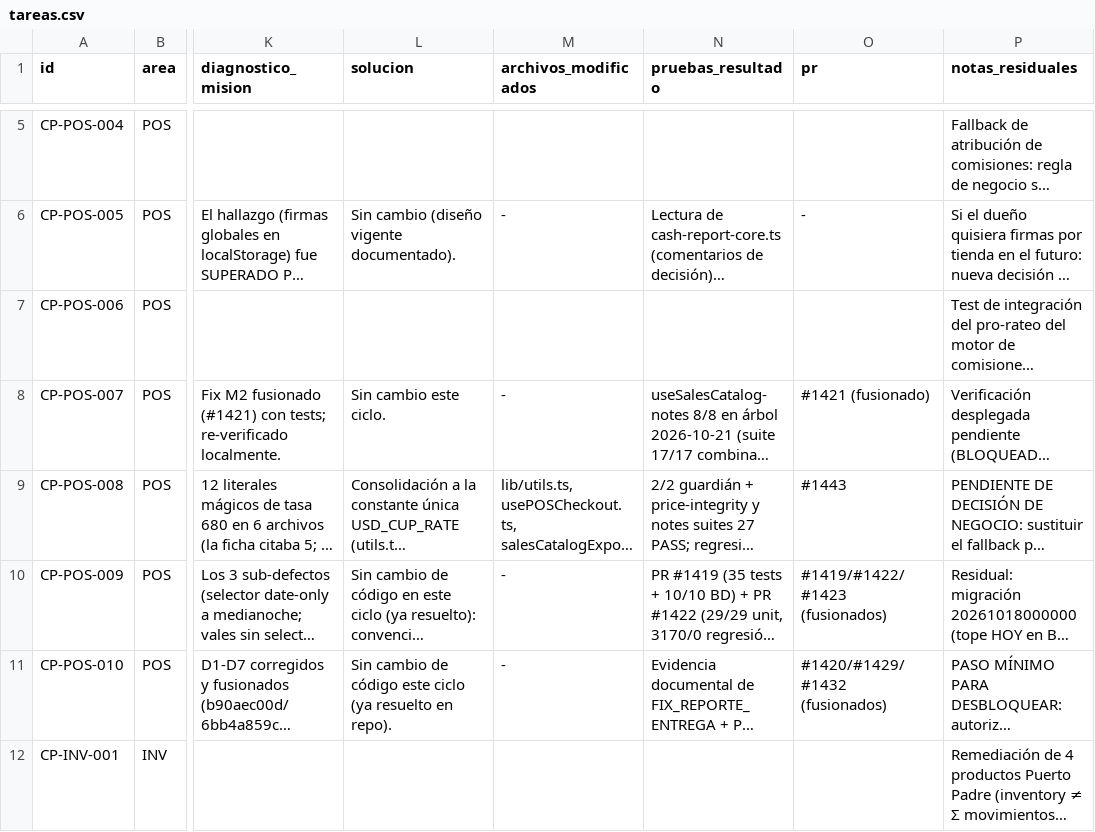
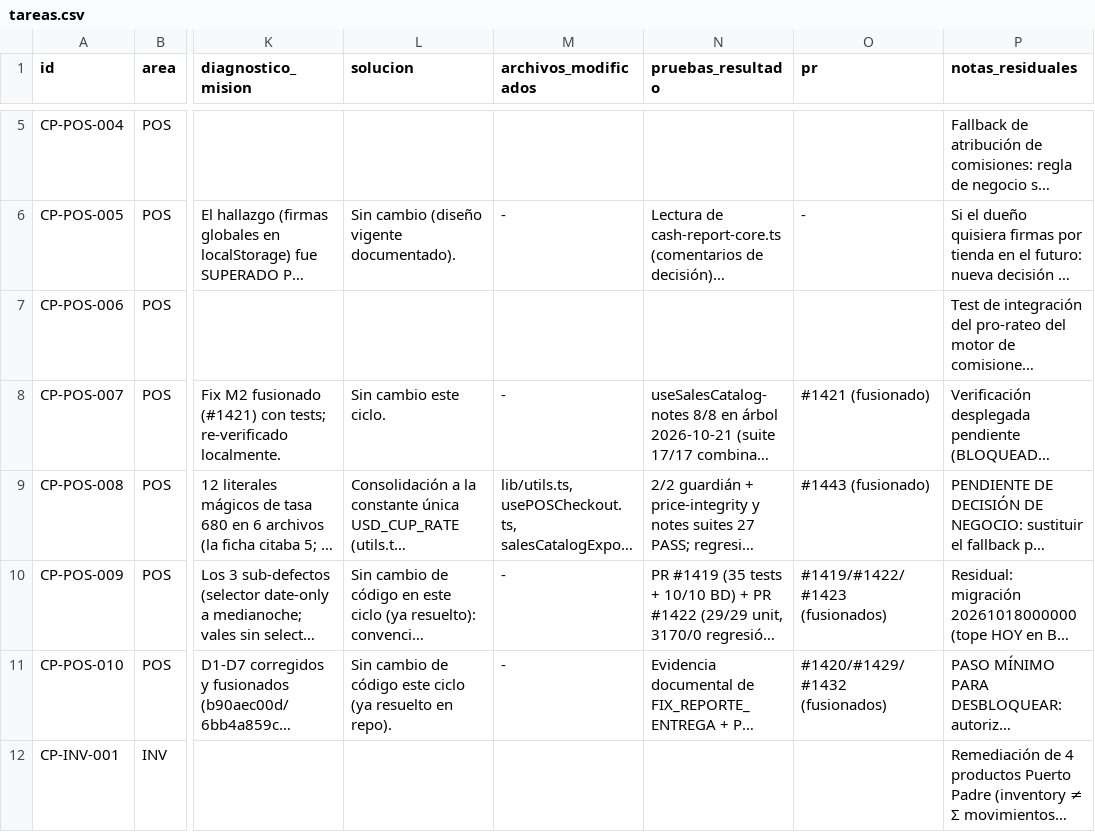
Before and after one commit to Nardian90/Costpro, a CSV file: scripts/extracted/tareas.csv, drawn as a sheet; only a part is shown, gaps mark what is left out; long unchanged cells end in …; the diff covers the shown part only; the diff names each change by its address in the sheet, - before the commit and + after, or states it on an @@ line.

```diff
--- a/scripts/extracted/tareas.csv
+++ b/scripts/extracted/tareas.csv
-O9 (pr): #1443
+O9 (pr): #1443 (fusionado)
```
Also changed, not shown: 83 edited cells elsewhere in this file, 11 other files.
